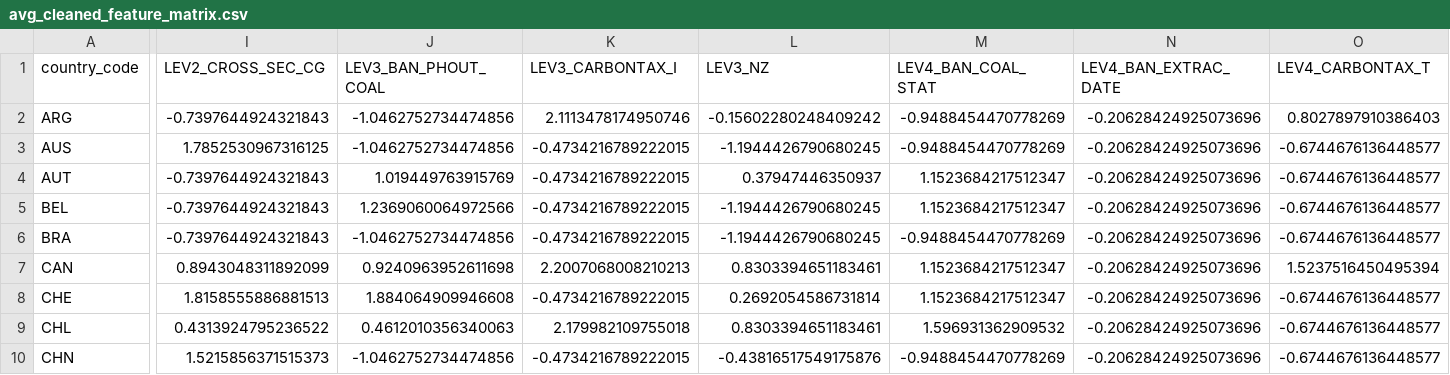
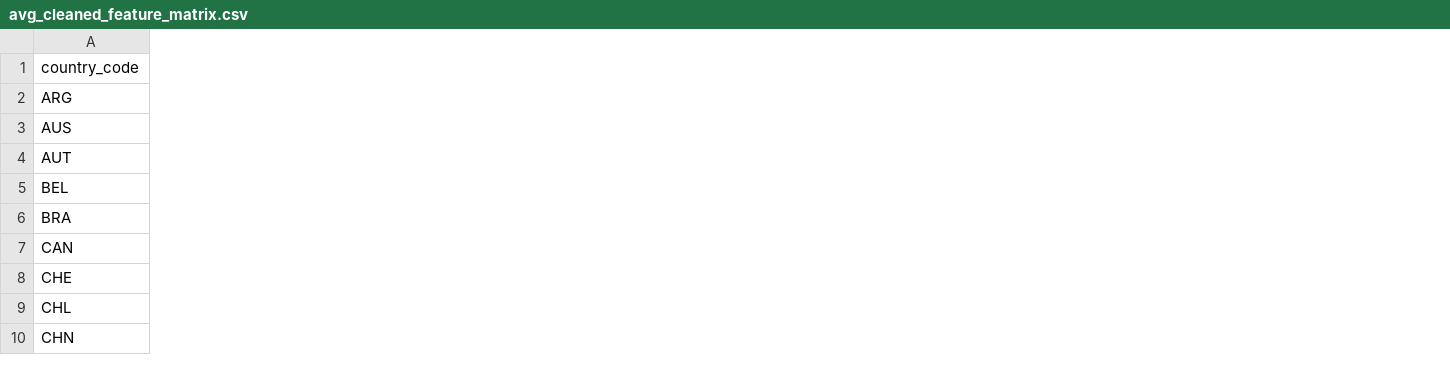
Before and after one commit to irvsam/Identifying-and-Tracking-Climate-Policy-Archetypes, a CSV file: data/processed/avg_cleaned_feature_matrix.csv, drawn as a sheet; only a part is shown, gaps mark what is left out; removed rows and columns are numbered as before the commit, all else as after; the diff covers the shown part only; the diff names each change by its address in the sheet, - before the commit and + after, or states it on an @@ line.

```diff
--- a/data/processed/avg_cleaned_feature_matrix.csv
+++ b/data/processed/avg_cleaned_feature_matrix.csv
-column I (LEV2_CROSS_SEC_CG), rows 2-10: -0.7397644924321843 | 1.7852530967316125 | -0.7397644924321843 | -0.7397644924321843 | -0.7397644924321843 | 0.8943048311892099 | 1.8158555886881513 | 0.4313924795236522 | 1.5215856371515373
-column J (LEV3_BAN_PHOUT_COAL), rows 2-10: -1.0462752734474856 | -1.0462752734474856 | 1.019449763915769 | 1.2369060064972566 | -1.0462752734474856 | 0.9240963952611698 | 1.884064909946608 | 0.4612010356340063 | -1.0462752734474856
-column K (LEV3_CARBONTAX_I), rows 2-10: 2.1113478174950746 | -0.4734216789222015 | -0.4734216789222015 | -0.4734216789222015 | -0.4734216789222015 | 2.2007068008210213 | -0.4734216789222015 | 2.179982109755018 | -0.4734216789222015
-column L (LEV3_NZ), rows 2-10: -0.15602280248409242 | -1.1944426790680245 | 0.37947446350937 | -1.1944426790680245 | -1.1944426790680245 | 0.8303394651183461 | 0.2692054586731814 | 0.8303394651183461 | -0.43816517549175876
-column M (LEV4_BAN_COAL_STAT), rows 2-10: -0.9488454470778269 | -0.9488454470778269 | 1.1523684217512347 | 1.1523684217512347 | -0.9488454470778269 | 1.1523684217512347 | 1.1523684217512347 | 1.596931362909532 | -0.9488454470778269
-column N (LEV4_BAN_EXTRAC_DATE), rows 2-10: all -0.20628424925073696
-column O (LEV4_CARBONTAX_T), rows 2-10: 0.8027897910386403 | -0.6744676136448577 | -0.6744676136448577 | -0.6744676136448577 | -0.6744676136448577 | 1.5237516450495394 | -0.6744676136448577 | -0.6744676136448577 | -0.6744676136448577
```
Also changed, not shown: 19 added columns and 4 removed columns elsewhere in this file, data/processed/climate_archetypes_avg.csv, 11 other files.
